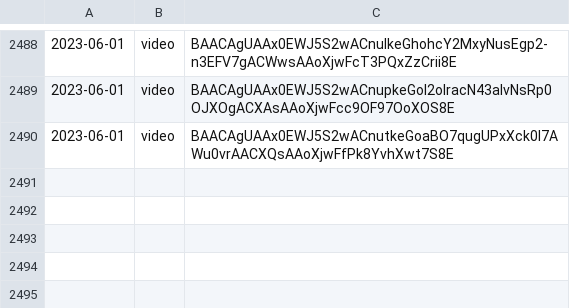
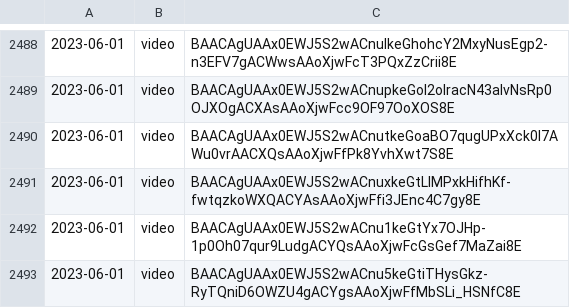
Before and after one commit to lahirunirmalx/csvdump, a CSV file: file_links1.csv, drawn as a sheet; only a part is shown, gaps mark what is left out.

Commit message:
adding changes 2023-06-01 15:26:57 3

```diff
--- a/file_links1.csv
+++ b/file_links1.csv
@@ -2490 +2490,4 @@
 2023-06-01,video,BAACAgUAAx0EWJ5S2wACnutkeGoaBO7qugUPxXck0l7AWu0vrAACXQsAAoXjwFfPk8YvhXwt7S8E
+2023-06-01,video,BAACAgUAAx0EWJ5S2wACnuxkeGtLlMPxkHifhKf-fwtqzkoWXQACYAsAAoXjwFfi3JEnc4C7gy8E
+2023-06-01,video,BAACAgUAAx0EWJ5S2wACnu1keGtYx7OJHp-1p0Oh07qur9LudgACYQsAAoXjwFcGsGef7MaZai8E
+2023-06-01,video,BAACAgUAAx0EWJ5S2wACnu5keGtiTHysGkz-RyTQniD6OWZU4gACYgsAAoXjwFfMbSLi_HSNfC8E
```
